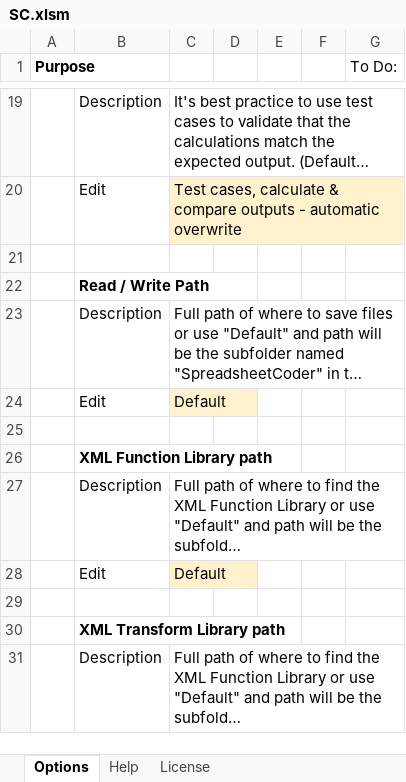
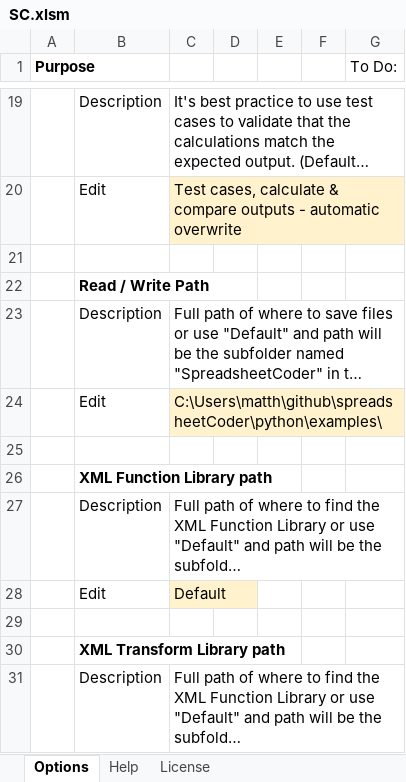
Before and after one commit to mathMatthew/spreadsheetCoder, an Excel workbook: SC.xlsm, sheet Options, drawn as a sheet; only a part is shown, gaps mark what is left out; long unchanged cells end in …; values as stored, in another font and other column widths than the file's, no borders; charts and pictures and table styles not drawn; the diff names each change by its address in the sheet, - before the commit and + after, or states it on an @@ line.

```diff
--- a/SC.xlsm (sheet Options)
+++ b/SC.xlsm (sheet Options)
-C24: Default
+C24: C:\Users\matth\github\spreadsheetCoder\python\examples\
```
Also changed, not shown: 9 other files.
